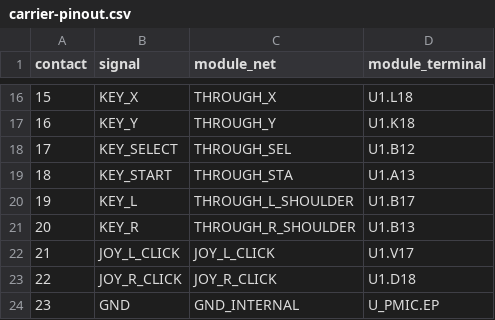
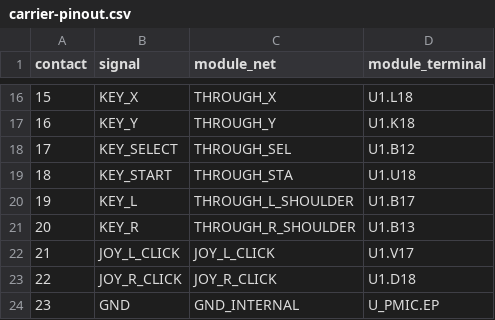
Before and after one commit to Abse2001/pixel-dash, a CSV file: module/carrier-pinout.csv, drawn as a sheet; only a part is shown, gaps mark what is left out.

```diff
--- a/module/carrier-pinout.csv
+++ b/module/carrier-pinout.csv
@@ -18,3 +18,3 @@ contact,signal,module_net,module_terminal
 17,KEY_SELECT,THROUGH_SEL,U1.B12
-18,KEY_START,THROUGH_STA,U1.A13
+18,KEY_START,THROUGH_STA,U1.U18
 19,KEY_L,THROUGH_L_SHOULDER,U1.B17
```
Also changed, not shown: module/carrier-continuity.csv, module/open-connections.csv, 11 other files.
